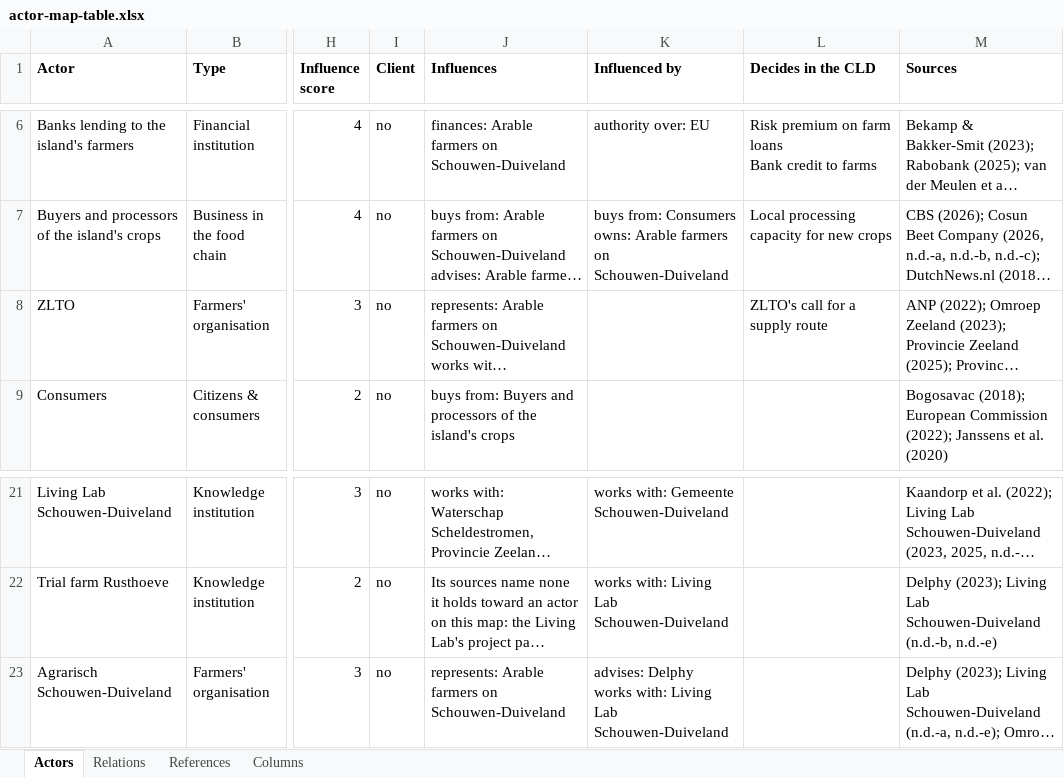
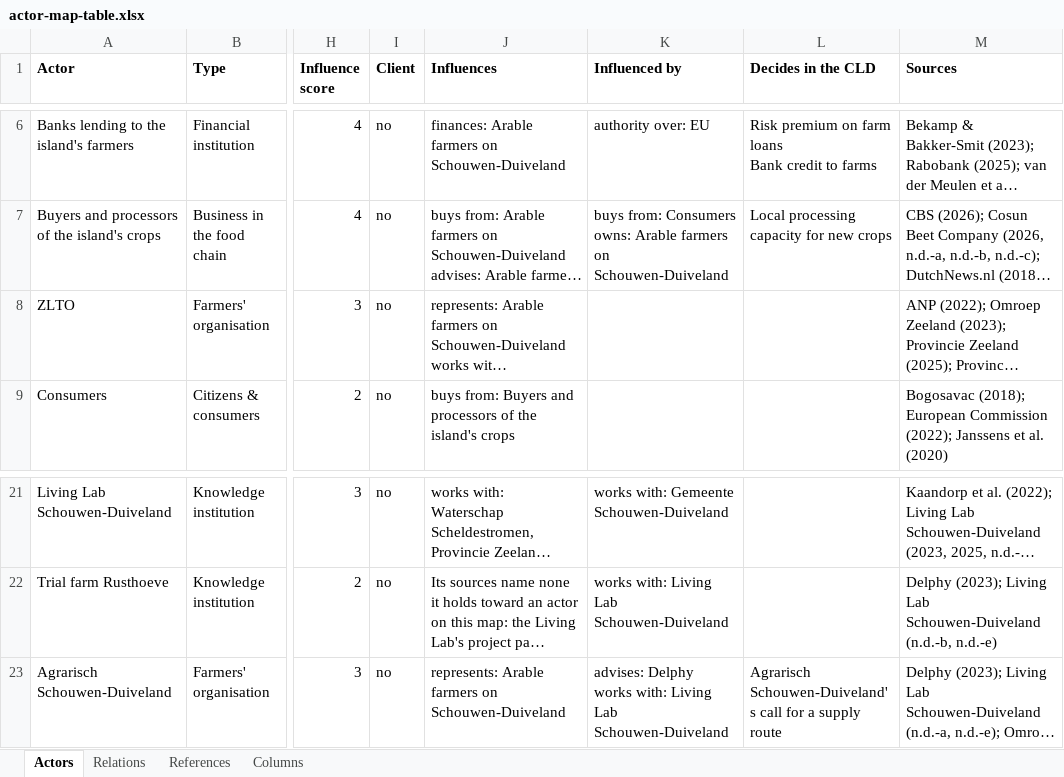
Before and after one commit to jordyzuidam2003-bot/zeeland-cld, an Excel workbook: docs/tables/actor-map-table.xlsx, sheet Actors, drawn as a sheet; only a part is shown, gaps mark what is left out; long unchanged cells end in …; values as stored, in another font and other column widths than the file's, no borders; the diff names each change by its address in the sheet, - before the commit and + after, or states it on an @@ line.

```diff
--- a/docs/tables/actor-map-table.xlsx (sheet Actors)
+++ b/docs/tables/actor-map-table.xlsx (sheet Actors)
-L8 (Decides in the CLD): ZLTO's call for a supply route
+L8 (Decides in the CLD): (empty)
-L23 (Decides in the CLD): (empty)
+L23 (Decides in the CLD): Agrarisch Schouwen-Duiveland's call for a supply route
```
Also changed, not shown: docs/tables/cld-table.xlsx, 13 other files.
